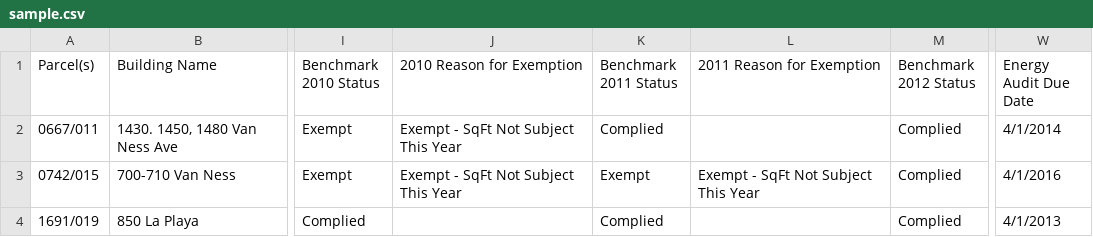
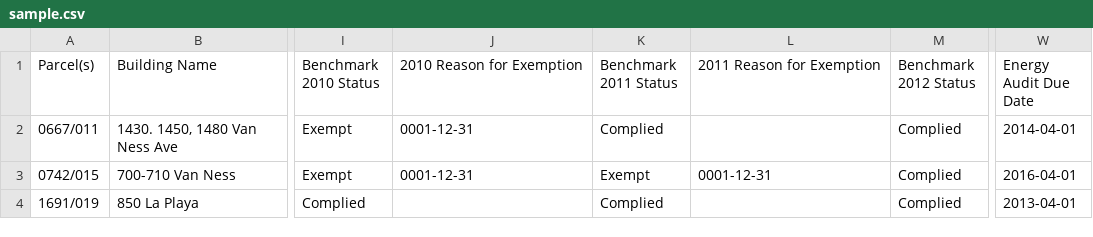
Before and after one commit to oeon/csv-workspace, a CSV file: sample.csv, drawn as a sheet; only a part is shown, gaps mark what is left out; the diff names each change by its address in the sheet, - before the commit and + after, or states it on an @@ line.

Commit message:
modify sample

```diff
--- a/sample.csv
+++ b/sample.csv
-J2:J3 (2010 Reason for Exemption): Exempt - SqFt Not Subject This Year
+J2:J3 (2010 Reason for Exemption): 0001-12-31
-W2 (Energy Audit Due Date): 4/1/2014
+W2 (Energy Audit Due Date): 2014-04-01
-L3 (2011 Reason for Exemption): Exempt - SqFt Not Subject This Year
+L3 (2011 Reason for Exemption): 0001-12-31
-W3 (Energy Audit Due Date): 4/1/2016
+W3 (Energy Audit Due Date): 2016-04-01
-W4 (Energy Audit Due Date): 4/1/2013
+W4 (Energy Audit Due Date): 2013-04-01
```
